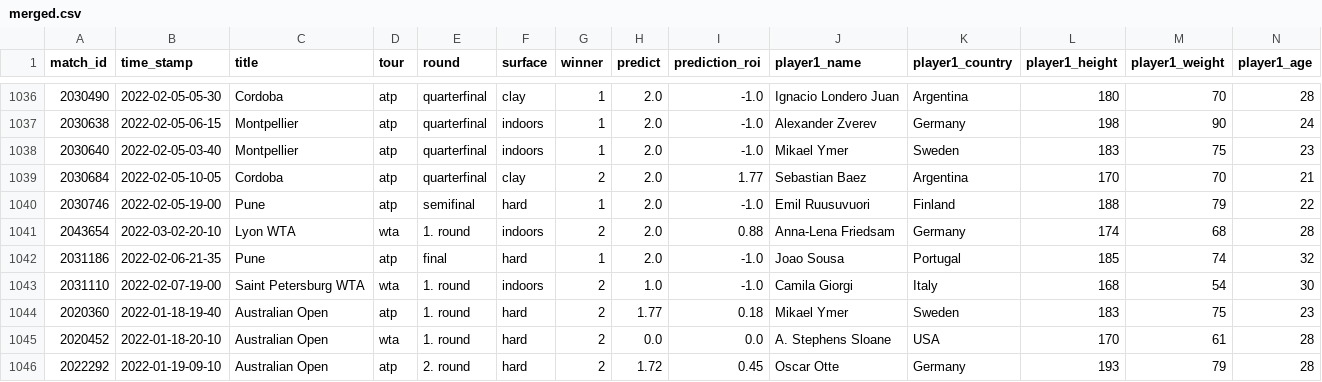
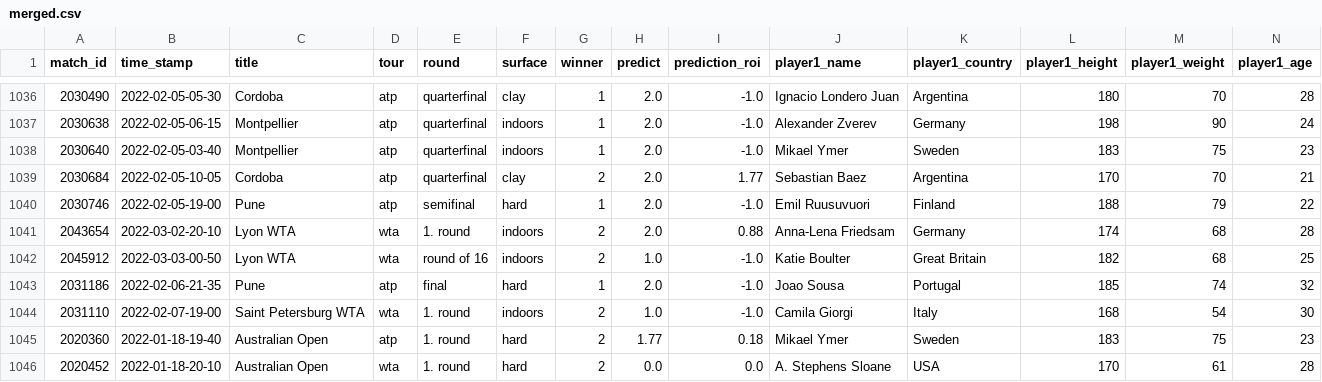
Before and after one commit to ebijun1007/tennis_major_tour_scraper, a CSV file: merged.csv, drawn as a sheet; only a part is shown, gaps mark what is left out; the shorter side is filled out with more unchanged rows; rows hold the shown columns only; the diff names each change by its address in the sheet, - before the commit and + after, or states it on an @@ line.

Commit message:
Update Match Schedules

```diff
--- a/merged.csv
+++ b/merged.csv
+row 1042: 2045912 | 2022-03-03-00-50 | Lyon WTA | wta | round of 16 | indoors | 2 | 1.0 | -1.0 | Katie Boulter | Great Britain | 182 | 68 | 25
```
Also changed, not shown: data/2022-03-02.csv, data/next_48_hours_match.csv, 8 other files.
